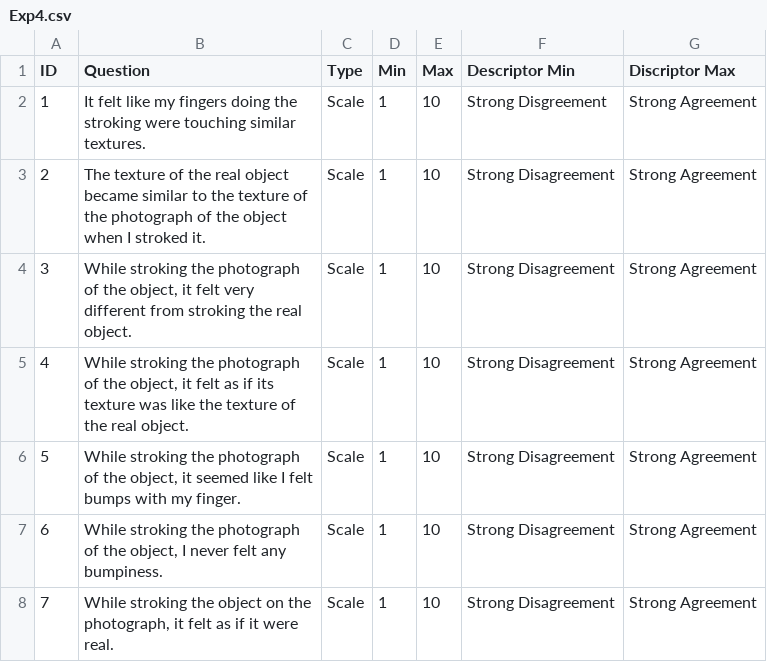
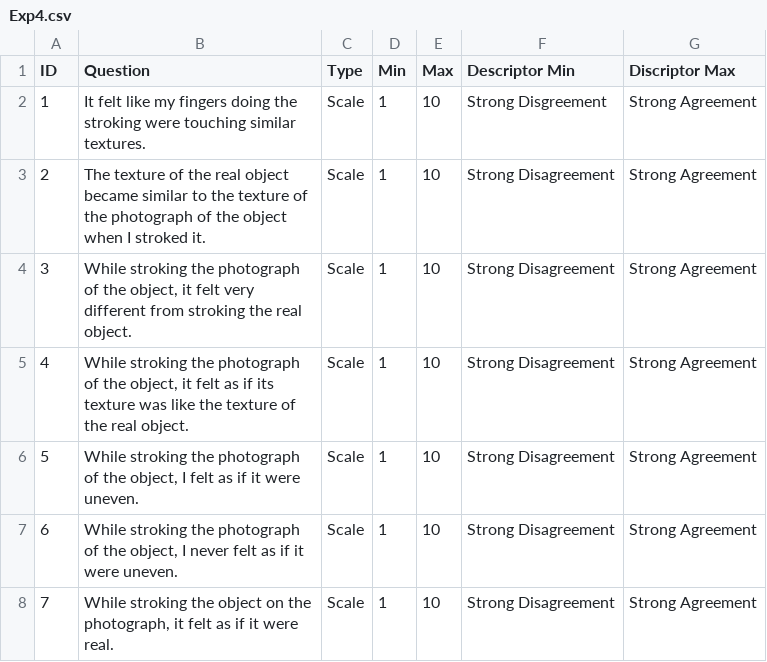
Before and after one commit to jojosoft/QuestionnaireX, a CSV file: TestFiles/Exp4.csv (was Exp4.csv), drawn as a sheet.

Commit message:
Added support for blocks, sub-blocks and sub-block types.

```diff
--- a/Exp4.csv
+++ b/TestFiles/Exp4.csv
@@ -5,4 +5,4 @@ ID;Question;Type;Min;Max;Descriptor Min;Discriptor Max
 4;While stroking the photograph of the object, it felt as if its texture was like the texture of the real object.;Scale;1;10;Strong Disagreement;Strong Agreement
-5;While stroking the photograph of the object, it seemed like I felt bumps with my finger.;Scale;1;10;Strong Disagreement;Strong Agreement
-6;While stroking the photograph of the object, I never felt any bumpiness.;Scale;1;10;Strong Disagreement;Strong Agreement
+5;While stroking the photograph of the object, I felt as if it were uneven.;Scale;1;10;Strong Disagreement;Strong Agreement
+6;While stroking the photograph of the object, I never felt as if it were uneven.;Scale;1;10;Strong Disagreement;Strong Agreement
 7;While stroking the object on the photograph, it felt as if it were real.;Scale;1;10;Strong Disagreement; Strong Agreement
```
Also changed, not shown: TestFiles/Exp1.csv, 53 other files.
